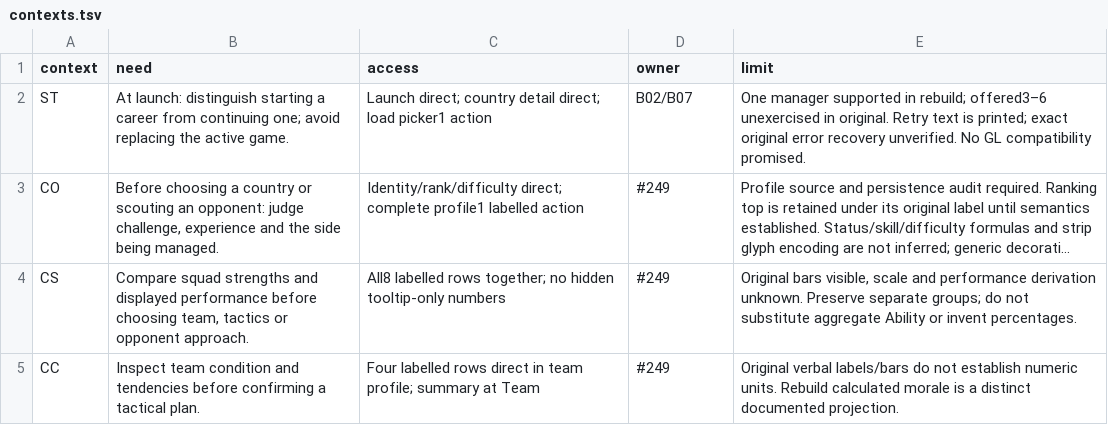
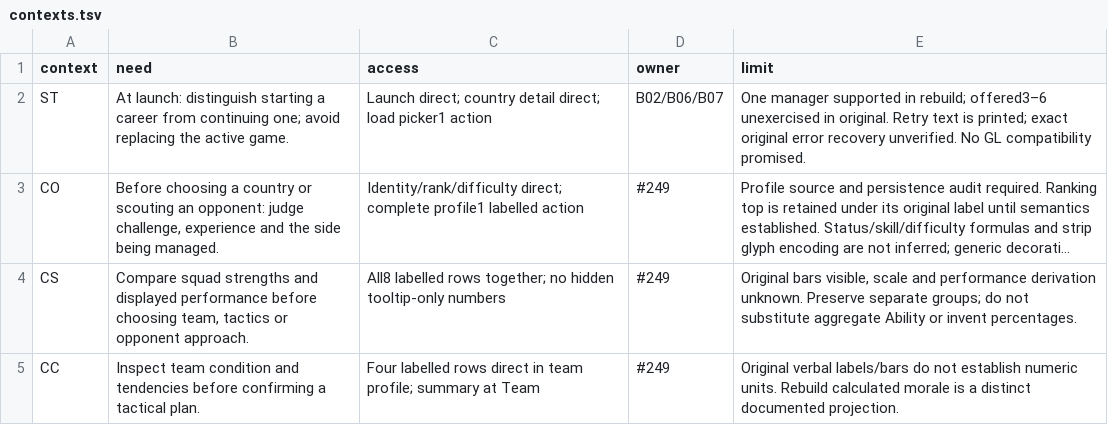
Before and after one commit to diegoami/goal2, a TSV file: docs/redesign-253/parity/contexts.tsv, drawn as a sheet; only a part is shown; long unchanged cells end in …; the diff names each change by its address in the sheet, - before the commit and + after, or states it on an @@ line.

Commit message:
docs(#253): align startup context with identity capability owner

```diff
--- a/docs/redesign-253/parity/contexts.tsv
+++ b/docs/redesign-253/parity/contexts.tsv
-D2 (owner): B02/B07
+D2 (owner): B02/B06/B07
```
Also changed, not shown: 1 other file.
